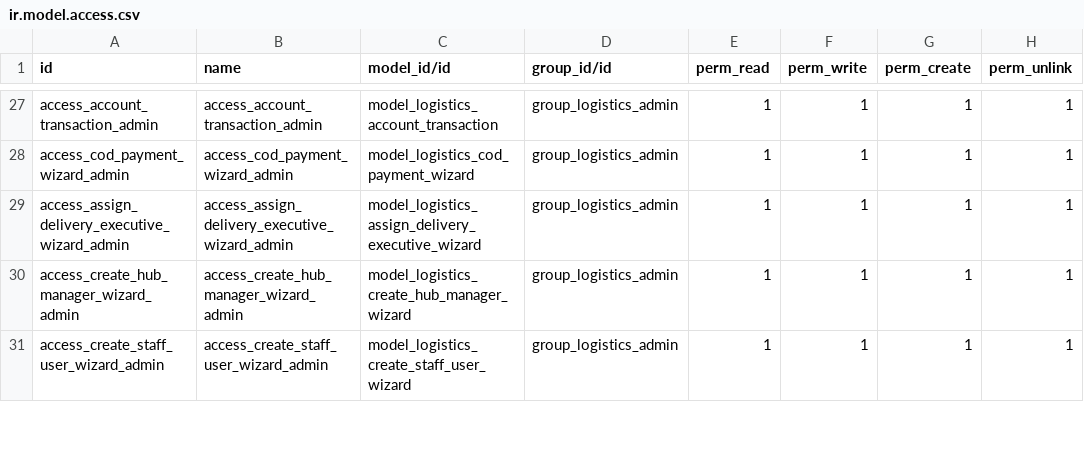
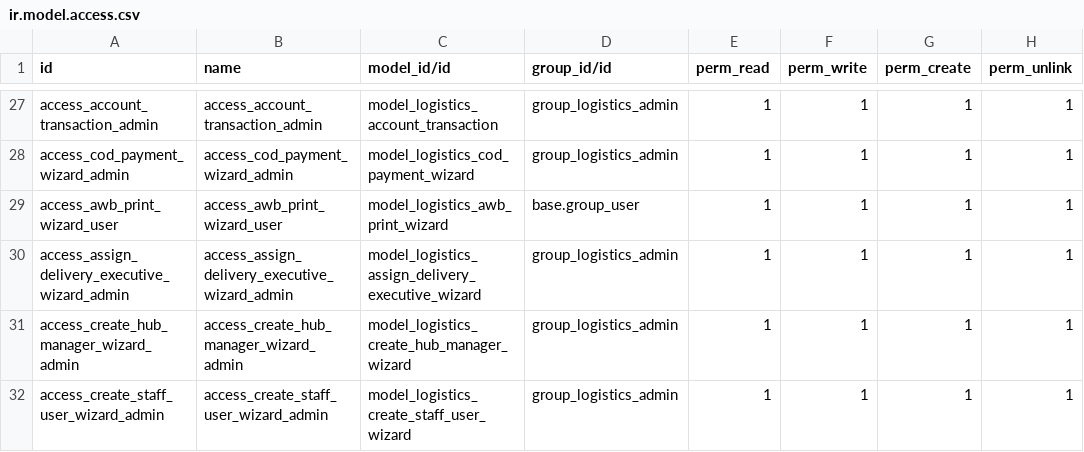
Before and after one commit to odoocrafts/keralariders_odoo_addons, a CSV file: keralariders_logistics/security/ir.model.access.csv, drawn as a sheet; only a part is shown, gaps mark what is left out.

```diff
--- a/keralariders_logistics/security/ir.model.access.csv
+++ b/keralariders_logistics/security/ir.model.access.csv
@@ -28,2 +28,3 @@ access_account_transaction_admin,access_account_transaction_admin,model_logistic
 access_cod_payment_wizard_admin,access_cod_payment_wizard_admin,model_logistics_cod_payment_wizard,group_logistics_admin,1,1,1,1
+access_awb_print_wizard_user,access_awb_print_wizard_user,model_logistics_awb_print_wizard,base.group_user,1,1,1,1
 access_assign_delivery_executive_wizard_admin,access_assign_delivery_executive_wizard_admin,model_logistics_assign_delivery_executive_wizard,group_logistics_admin,1,1,1,1
```
Also changed, not shown: 13 other files.
